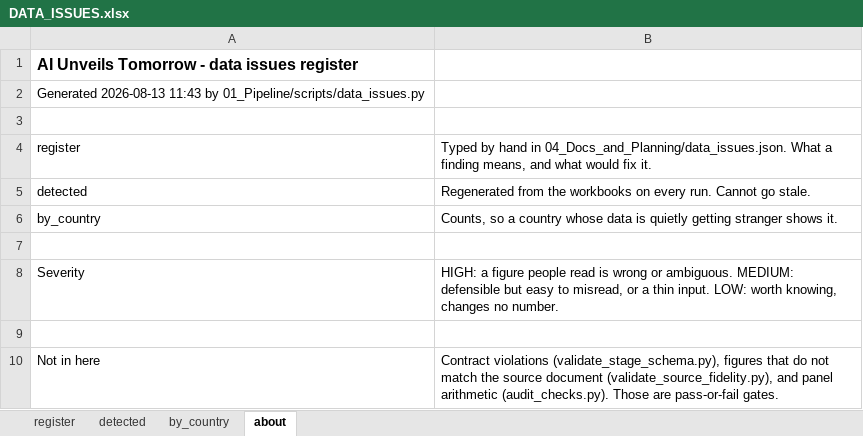
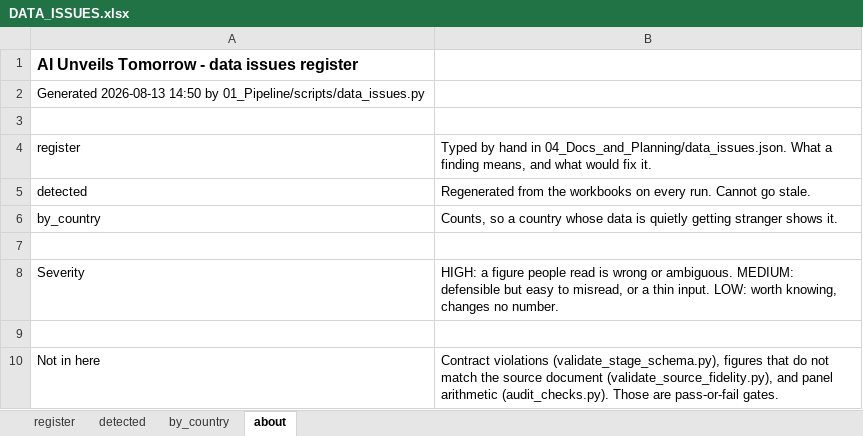
Before and after one commit to SebPasha/PVII_AI_Unveils_Tomorrow_Dashboard, an Excel workbook: DATA_ISSUES.xlsx, sheet about, drawn as a sheet; values as stored, in another font and other column widths than the file's, no borders; the diff names each change by its address in the sheet, - before the commit and + after, or states it on an @@ line.

```diff
--- a/DATA_ISSUES.xlsx (sheet about)
+++ b/DATA_ISSUES.xlsx (sheet about)
-A2: Generated 2026-08-13 11:43 by 01_Pipeline/scripts/data_issues.py
+A2: Generated 2026-08-13 14:50 by 01_Pipeline/scripts/data_issues.py
```
Also changed, not shown: UNION_PANEL.xlsx, brazil/FINAL_PANEL.xlsx, 11 other files.
